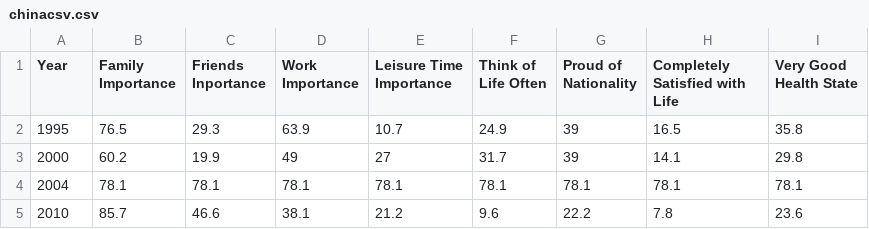
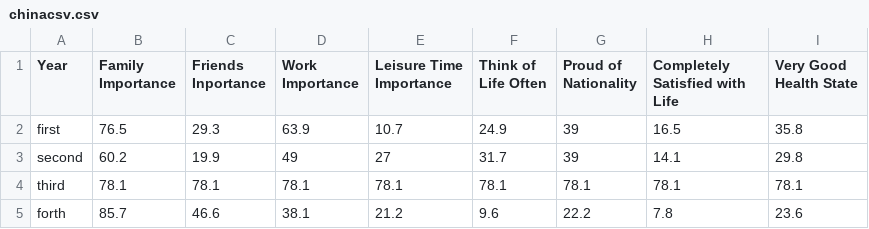
Before and after one commit to sihanyuan/visualizationproject2, a CSV file: chinacsv.csv, drawn as a sheet.

Commit message:
trial

```diff
--- a/chinacsv.csv
+++ b/chinacsv.csv
@@ -1,5 +1,5 @@
 Year,Family Importance,Friends Inportance,Work Importance,Leisure Time Importance,Think of Life Often,Proud of Nationality,Completely Satisfied with Life,Very Good Health State
-1995,76.5,29.3,63.9,10.7,24.9,39,16.5,35.8
-2000,60.2,19.9,49,27,31.7,39,14.1,29.8
-2004,78.1,78.1,78.1,78.1,78.1,78.1,78.1,78.1
-2010,85.7,46.6,38.1,21.2,9.6,22.2,7.8,23.6
+first,76.5,29.3,63.9,10.7,24.9,39,16.5,35.8
+second,60.2,19.9,49,27,31.7,39,14.1,29.8
+third,78.1,78.1,78.1,78.1,78.1,78.1,78.1,78.1
+forth,85.7,46.6,38.1,21.2,9.6,22.2,7.8,23.6
```
